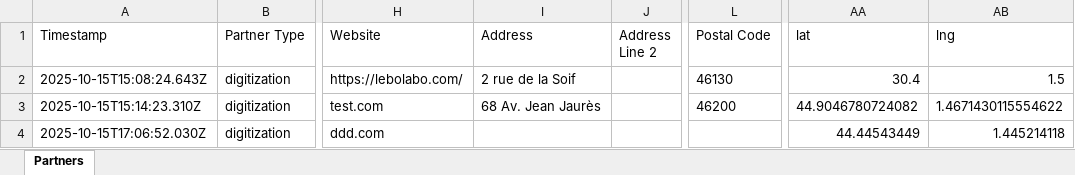
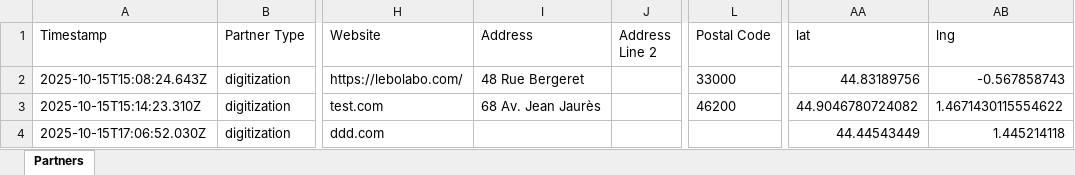
Before and after one commit to stephane46/MEMOPYK-V4, an Excel workbook: partner-submissions.xlsx, sheet Partners, drawn as a sheet; only a part is shown, gaps mark what is left out; values as stored, in another font and other column widths than the file's, no borders; the diff names each change by its address in the sheet, - before the commit and + after, or states it on an @@ line.

```diff
--- a/partner-submissions.xlsx (sheet Partners)
+++ b/partner-submissions.xlsx (sheet Partners)
-I2 (Address): 2 rue de la Soif
+I2 (Address): 48 Rue Bergeret
-L2 (Postal Code): 46130
+L2 (Postal Code): 33000
-AA2 (lat): 30.4
+AA2 (lat): 44.83189756
-AB2 (lng): 1.5
+AB2 (lng): -0.567858743
```
